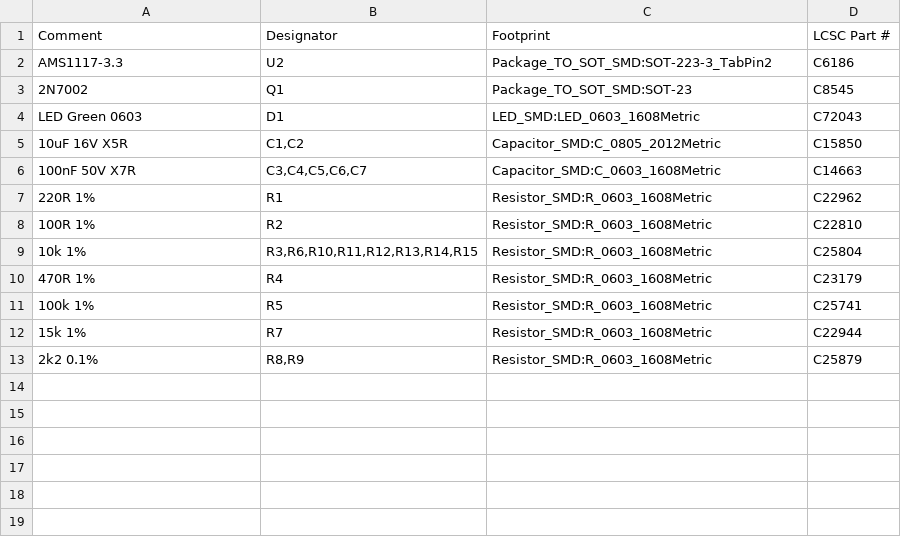
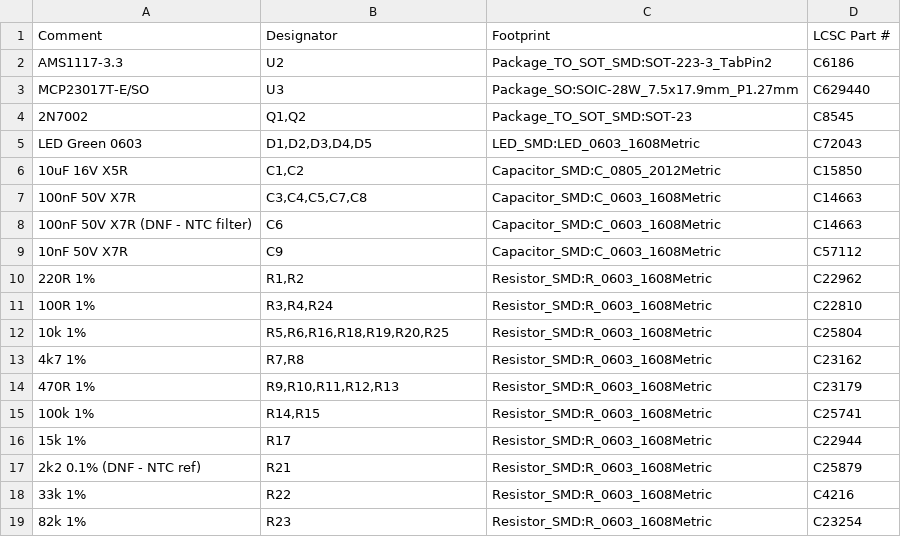
Before and after one commit to MrLamb78/faema-president-control, a CSV file: outputs/bom_carrier_jlcpcb.csv, drawn as a sheet.

```diff
--- a/outputs/bom_carrier_jlcpcb.csv
+++ b/outputs/bom_carrier_jlcpcb.csv
@@ -2,12 +2,18 @@ Comment,Designator,Footprint,LCSC Part #
 AMS1117-3.3,U2,Package_TO_SOT_SMD:SOT-223-3_TabPin2,C6186
-2N7002,Q1,Package_TO_SOT_SMD:SOT-23,C8545
-LED Green 0603,D1,LED_SMD:LED_0603_1608Metric,C72043
+MCP23017T-E/SO,U3,Package_SO:SOIC-28W_7.5x17.9mm_P1.27mm,C629440
+2N7002,"Q1,Q2",Package_TO_SOT_SMD:SOT-23,C8545
+LED Green 0603,"D1,D2,D3,D4,D5",LED_SMD:LED_0603_1608Metric,C72043
 10uF 16V X5R,"C1,C2",Capacitor_SMD:C_0805_2012Metric,C15850
-100nF 50V X7R,"C3,C4,C5,C6,C7",Capacitor_SMD:C_0603_1608Metric,C14663
-220R 1%,R1,Resistor_SMD:R_0603_1608Metric,C22962
-100R 1%,R2,Resistor_SMD:R_0603_1608Metric,C22810
-10k 1%,"R3,R6,R10,R11,R12,R13,R14,R15",Resistor_SMD:R_0603_1608Metric,C25804
-470R 1%,R4,Resistor_SMD:R_0603_1608Metric,C23179
-100k 1%,R5,Resistor_SMD:R_0603_1608Metric,C25741
-15k 1%,R7,Resistor_SMD:R_0603_1608Metric,C22944
-2k2 0.1%,"R8,R9",Resistor_SMD:R_0603_1608Metric,C25879
+100nF 50V X7R,"C3,C4,C5,C7,C8",Capacitor_SMD:C_0603_1608Metric,C14663
+100nF 50V X7R (DNF - NTC filter),C6,Capacitor_SMD:C_0603_1608Metric,C14663
+10nF 50V X7R,C9,Capacitor_SMD:C_0603_1608Metric,C57112
+220R 1%,"R1,R2",Resistor_SMD:R_0603_1608Metric,C22962
+100R 1%,"R3,R4,R24",Resistor_SMD:R_0603_1608Metric,C22810
+10k 1%,"R5,R6,R16,R18,R19,R20,R25",Resistor_SMD:R_0603_1608Metric,C25804
+4k7 1%,"R7,R8",Resistor_SMD:R_0603_1608Metric,C23162
+470R 1%,"R9,R10,R11,R12,R13",Resistor_SMD:R_0603_1608Metric,C23179
+100k 1%,"R14,R15",Resistor_SMD:R_0603_1608Metric,C25741
+15k 1%,R17,Resistor_SMD:R_0603_1608Metric,C22944
+2k2 0.1% (DNF - NTC ref),R21,Resistor_SMD:R_0603_1608Metric,C25879
+33k 1%,R22,Resistor_SMD:R_0603_1608Metric,C4216
+82k 1%,R23,Resistor_SMD:R_0603_1608Metric,C23254
```
Also changed, not shown: outputs/cpl_carrier_jlcpcb.csv, 6 other files.
